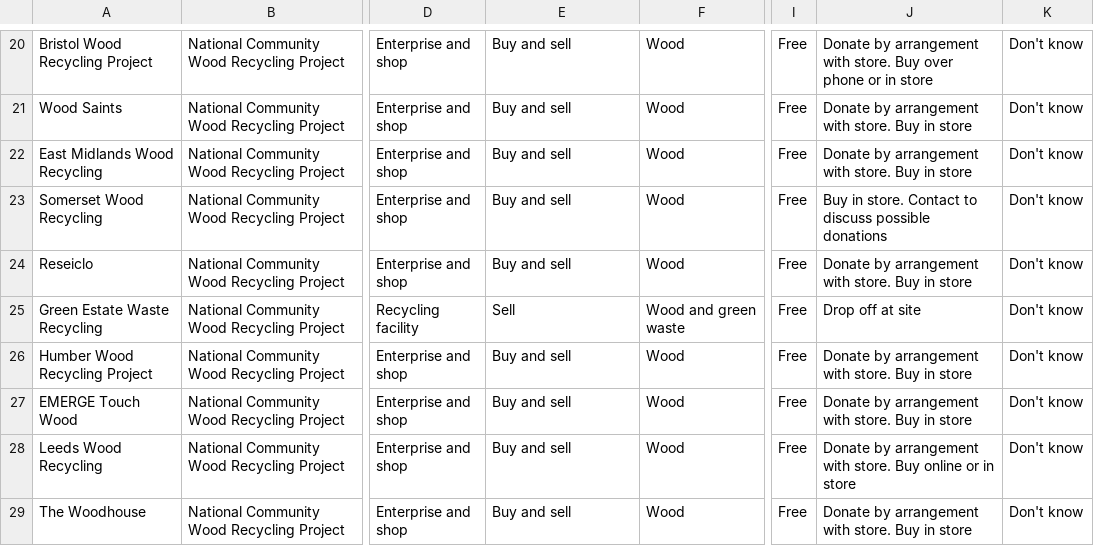
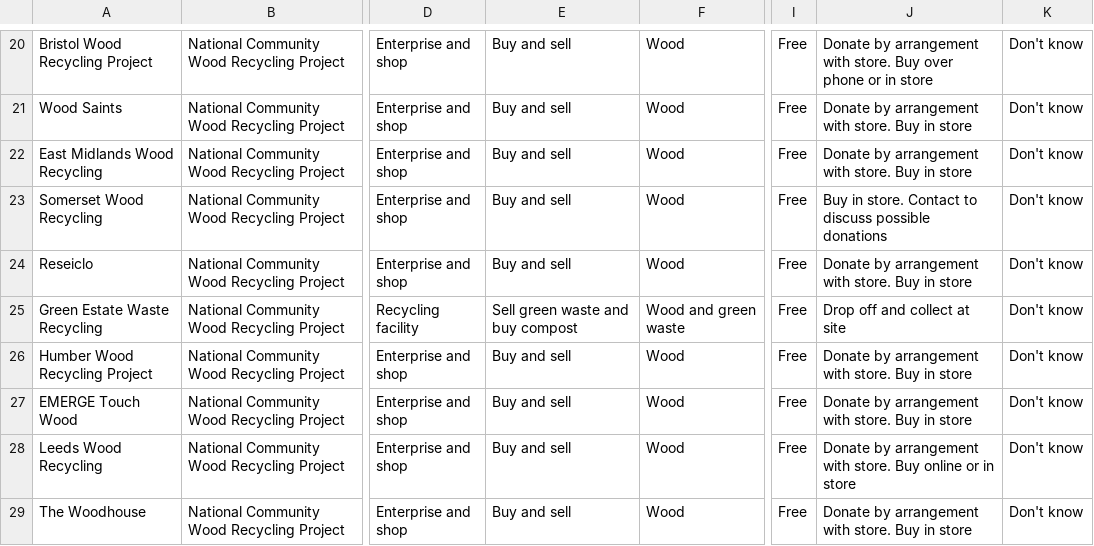
Before and after one commit to ActionSustainability/sustainabilitytool-maps, a CSV file: src/mep/data.csv, drawn as a sheet; only a part is shown, gaps mark what is left out; the diff names each change by its address in the sheet, - before the commit and + after, or states it on an @@ line.

Commit message:
updated green estate recycling

```diff
--- a/src/mep/data.csv
+++ b/src/mep/data.csv
-E25: Sell
+E25: Sell green waste and buy compost
-J25: Drop off at site
+J25: Drop off and collect at site
```
